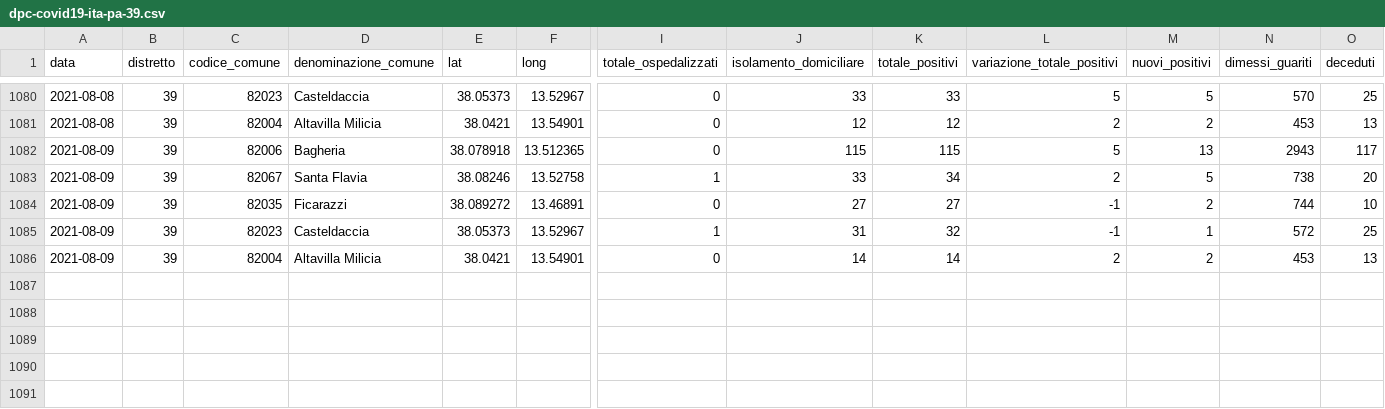
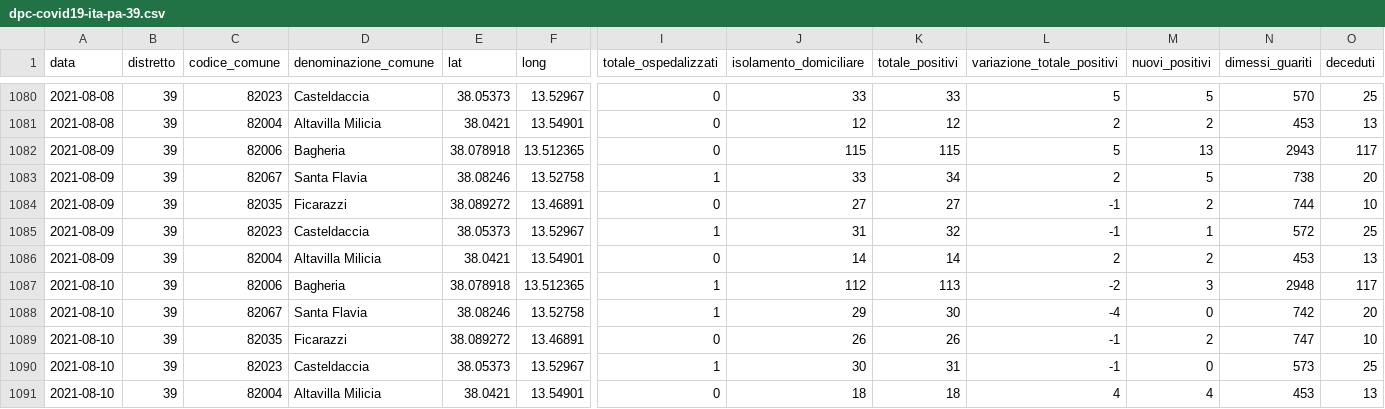
Before and after one commit to gabacode/f8lite, a CSV file: dati-distretto39/dpc-covid19-ita-pa-39.csv, drawn as a sheet; only a part is shown, gaps mark what is left out; rows hold the shown columns only; the diff names each change by its address in the sheet, - before the commit and + after, or states it on an @@ line.

```diff
--- a/dati-distretto39/dpc-covid19-ita-pa-39.csv
+++ b/dati-distretto39/dpc-covid19-ita-pa-39.csv
+row 1087: 2021-08-10 | 39 | 82006 | Bagheria | 38.078918 | 13.512365 | 1 | 112 | 113 | -2 | 3 | 2948 | 117
+row 1088: 2021-08-10 | 39 | 82067 | Santa Flavia | 38.08246 | 13.52758 | 1 | 29 | 30 | -4 | 0 | 742 | 20
+row 1089: 2021-08-10 | 39 | 82035 | Ficarazzi | 38.089272 | 13.46891 | 0 | 26 | 26 | -1 | 2 | 747 | 10
+row 1090: 2021-08-10 | 39 | 82023 | Casteldaccia | 38.05373 | 13.52967 | 1 | 30 | 31 | -1 | 0 | 573 | 25
+row 1091: 2021-08-10 | 39 | 82004 | Altavilla Milicia | 38.0421 | 13.54901 | 0 | 18 | 18 | 4 | 4 | 453 | 13
```
Also changed, not shown: dati-comuni/dpc-covid19-ita-pa-082004.csv, dati-comuni/dpc-covid19-ita-pa-082006.csv, 18 other files.
